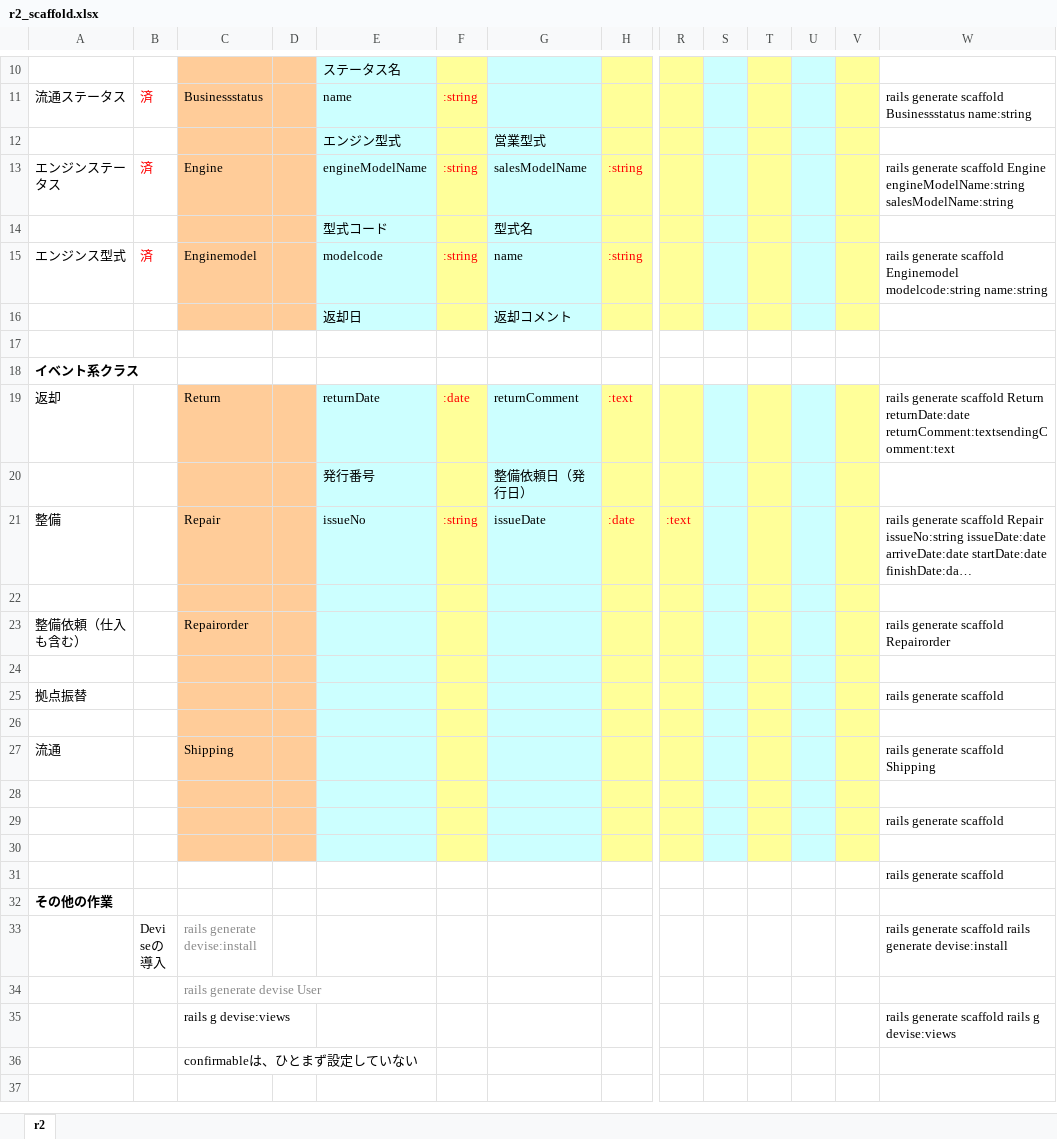
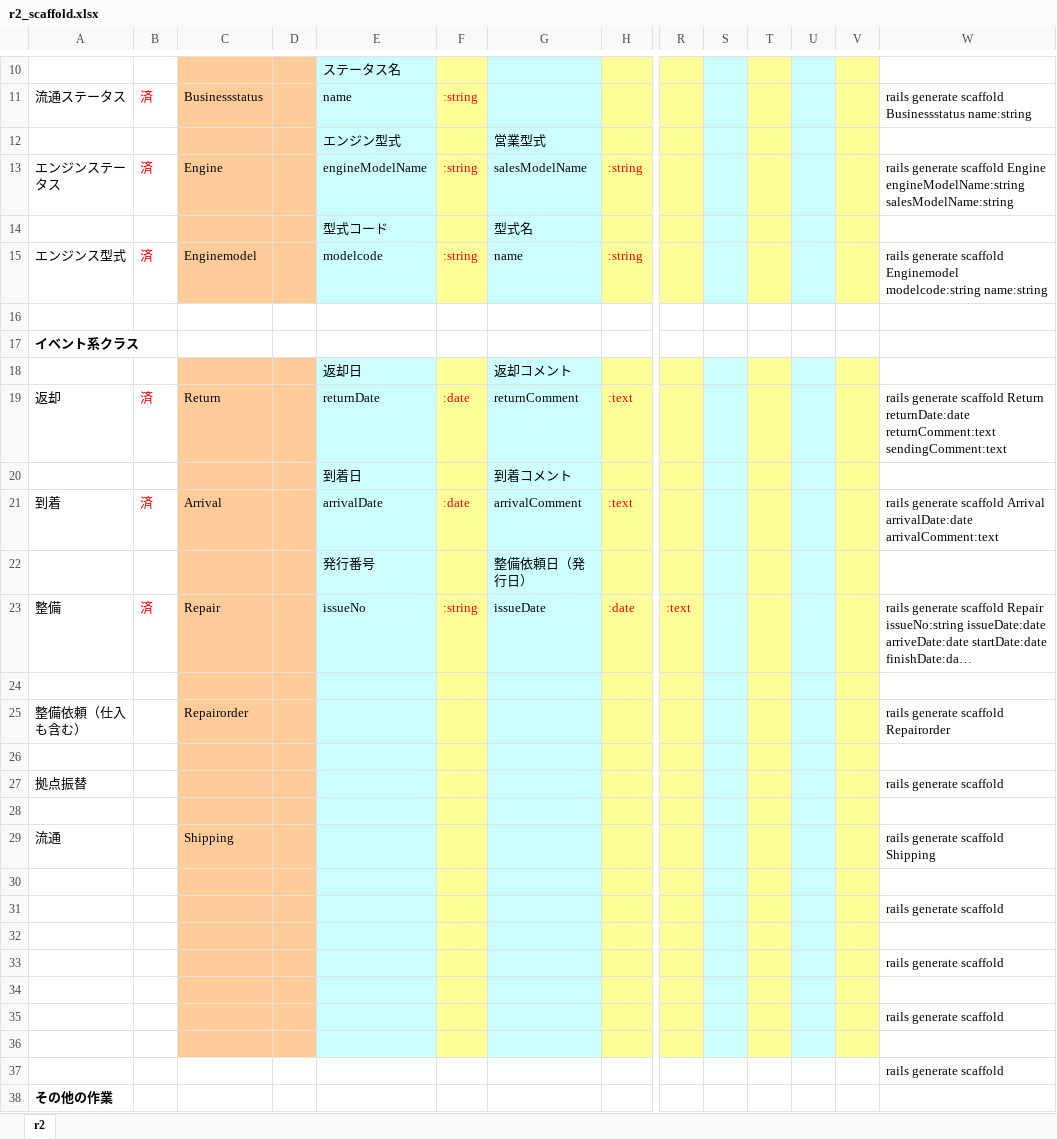
Before and after one commit to yada-ITA/csr2, an Excel workbook: r2_scaffold.xlsx, sheet r2, drawn as a sheet; only a part is shown, gaps mark what is left out; the shorter side is filled out with more unchanged rows; long unchanged cells end in …; values as stored, in another font and other column widths than the file's, no borders; addresses are those after the commit; rows hold the shown columns only; the diff names each change by its address in the sheet, - before the commit and + after, or states it on an @@ line.

```diff
--- a/r2_scaffold.xlsx (sheet r2)
+++ b/r2_scaffold.xlsx (sheet r2)
@@ row 16 moved to row 18: 返却日 @@
-B19: (empty)
+B19: 済
-W19: …Return returnDate:date returnComment:textsendingComment:text
+W19: …Return returnDate:date returnComment:text sendingComment:text
+row 20:  |  |  |  | 到着日 |  | 到着コメント
+row 21: 到着 | 済 | Arrival |  | arrivalDate | :date | arrivalComment | :text |  |  |  |  |  | rails generate scaffold Arrival arrivalDate:date arrivalComment:text
-B23: (empty)
+B23: 済
+row 30: (empty)
+row 31:  |  |  |  |  |  |  |  |  |  |  |  |  | rails generate scaffold
+row 32: (empty)
+row 33:  |  |  |  |  |  |  |  |  |  |  |  |  | rails generate scaffold
```
Also changed, not shown: formulas that keep their value, 54 other files.
